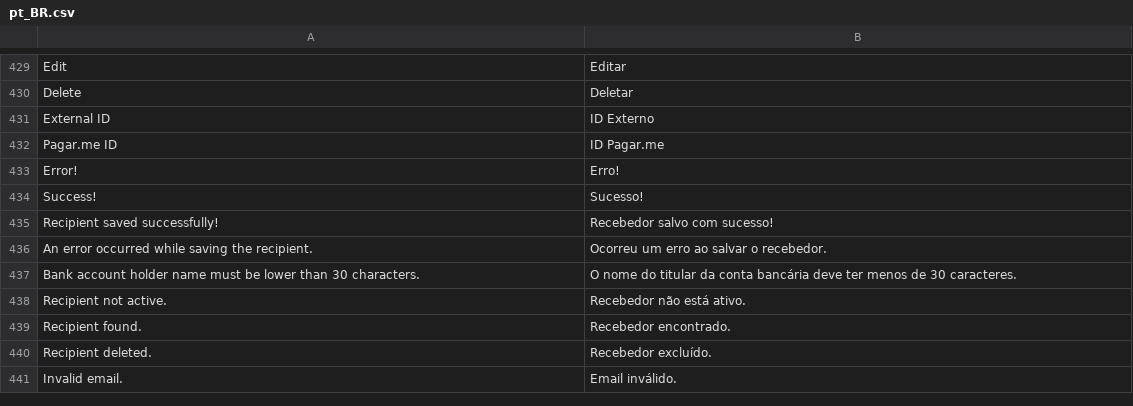
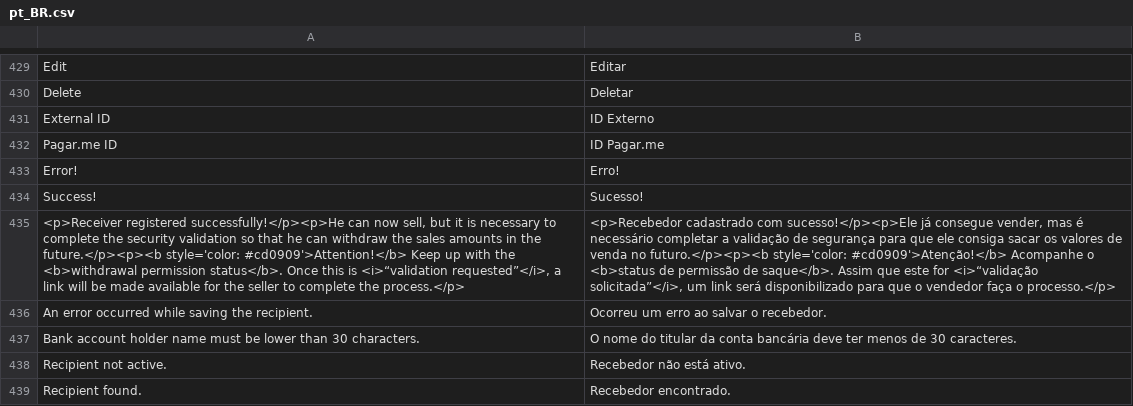
Before and after one commit to pagarme/magento2, a CSV file: i18n/pt_BR.csv, drawn as a sheet; only a part is shown, gaps mark what is left out; the shorter side is filled out with more unchanged rows; removed rows and columns are numbered as before the commit, all else as after; the diff names each change by its address in the sheet, - before the commit and + after, or states it on an @@ line.

Commit message:
feat: modified recipient saved modal message

```diff
--- a/i18n/pt_BR.csv
+++ b/i18n/pt_BR.csv
-row 435: Recipient saved successfully! | Recebedor salvo com sucesso!
+row 435: <p>Receiver registered successfully!</p><p>He can now sell, but it is necessary to complete the security validation so that he can withdraw the sales amounts in the future.</p><p><b style='color: #cd0909'>Attention!</b> Keep up with the <b>withdrawal permission status</b>. Once this is <i>“validation requested”</i>, a link will be made available for the seller to complete the process.</p> | <p>Recebedor cadastrado com sucesso!</p><p>Ele já consegue vender, mas é necessário completar a validação de segurança para que ele consiga sacar os valores de venda no futuro.</p><p><b style='color: #cd0909'>Atenção!</b> Acompanhe o <b>status de permissão de saque</b>. Assim que este for <i>“validação solicitada”</i>, um link será disponibilizado para que o vendedor faça o processo.</p>
```
Also changed, not shown: 3 other files.
